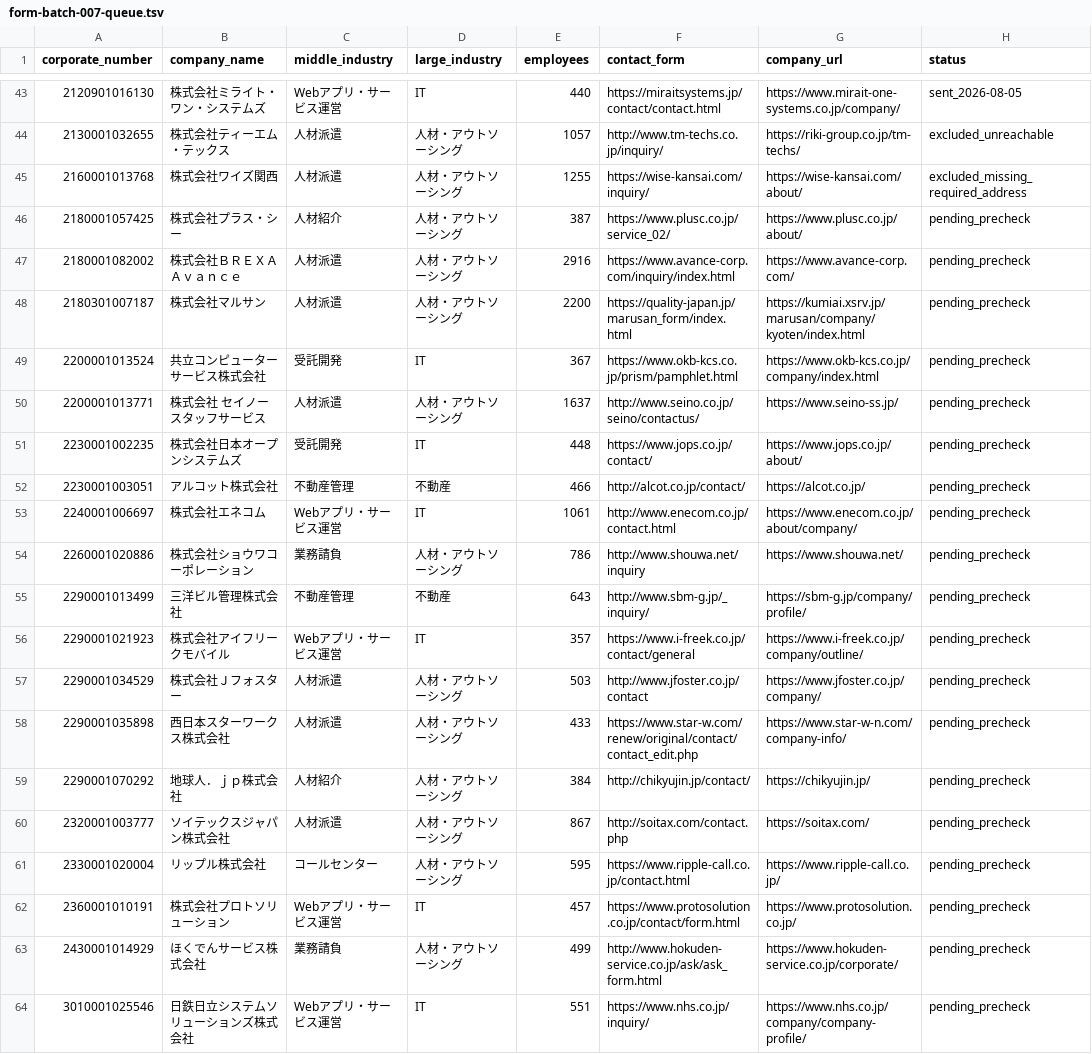
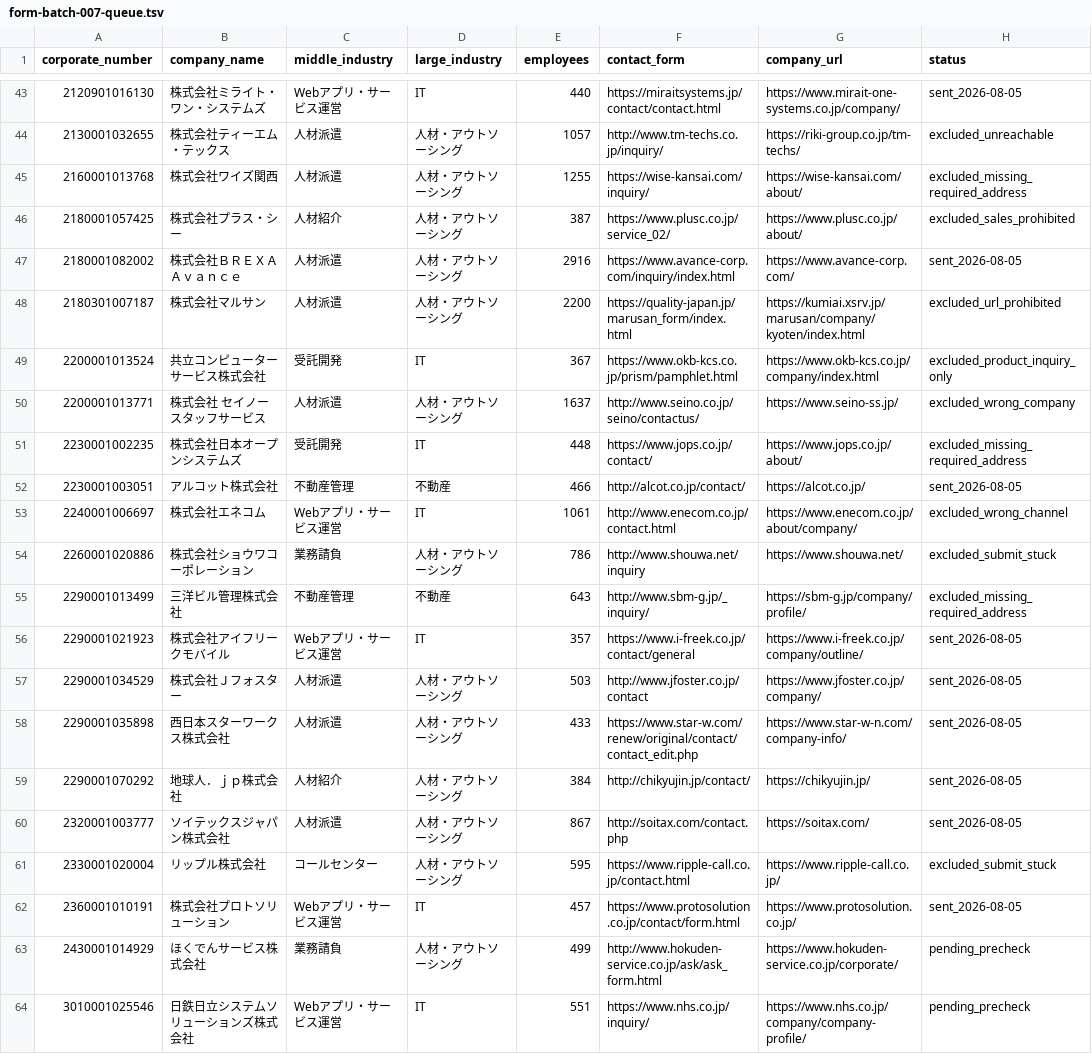
Before and after one commit to QuickWorkInc/adr-seminar-bdr, a TSV file: seminar/20260806_claude_salesforce/form-batch-007-queue.tsv, drawn as a sheet; only a part is shown, gaps mark what is left out.

Commit message:
Send eight more approved contact forms

```diff
--- a/seminar/20260806_claude_salesforce/form-batch-007-queue.tsv
+++ b/seminar/20260806_claude_salesforce/form-batch-007-queue.tsv
@@ -45,19 +45,19 @@ corporate_number	company_name	middle_industry	large_industry	employees	contact_f
 2160001013768	株式会社ワイズ関西	人材派遣	人材・アウトソーシング	1255	https://wise-kansai.com/inquiry/	https://wise-kansai.com/about/	excluded_missing_required_address
-2180001057425	株式会社プラス・シー	人材紹介	人材・アウトソーシング	387	https://www.plusc.co.jp/service_02/	https://www.plusc.co.jp/about/	pending_precheck
-2180001082002	株式会社ＢＲＥＸＡ　Ａｖａｎｃｅ	人材派遣	人材・アウトソーシング	2916	https://www.avance-corp.com/inquiry/index.html	https://www.avance-corp.com/	pending_precheck
-2180301007187	株式会社マルサン	人材派遣	人材・アウトソーシング	2200	https://quality-japan.jp/marusan_form/index.html	https://kumiai.xsrv.jp/marusan/company/kyoten/index.html	pending_precheck
-2200001013524	共立コンピューターサービス株式会社	受託開発	IT	367	https://www.okb-kcs.co.jp/prism/pamphlet.html	https://www.okb-kcs.co.jp/company/index.html	pending_precheck
-2200001013771	株式会社　セイノースタッフサービス	人材派遣	人材・アウトソーシング	1637	http://www.seino.co.jp/seino/contactus/	https://www.seino-ss.jp/	pending_precheck
-2230001002235	株式会社日本オープンシステムズ	受託開発	IT	448	https://www.jops.co.jp/contact/	https://www.jops.co.jp/about/	pending_precheck
-2230001003051	アルコット株式会社	不動産管理	不動産	466	http://alcot.co.jp/contact/	https://alcot.co.jp/	pending_precheck
-2240001006697	株式会社エネコム	Webアプリ・サービス運営	IT	1061	http://www.enecom.co.jp/contact.html	https://www.enecom.co.jp/about/company/	pending_precheck
-2260001020886	株式会社ショウワコーポレーション	業務請負	人材・アウトソーシング	786	http://www.shouwa.net/inquiry	https://www.shouwa.net/	pending_precheck
-2290001013499	三洋ビル管理株式会社	不動産管理	不動産	643	http://www.sbm-g.jp/_inquiry/	https://sbm-g.jp/company/profile/	pending_precheck
-2290001021923	株式会社アイフリークモバイル	Webアプリ・サービス運営	IT	357	https://www.i-freek.co.jp/contact/general	https://www.i-freek.co.jp/company/outline/	pending_precheck
-2290001034529	株式会社Ｊフォスター	人材派遣	人材・アウトソーシング	503	http://www.jfoster.co.jp/contact	https://www.jfoster.co.jp/company/	pending_precheck
-2290001035898	西日本スターワークス株式会社	人材派遣	人材・アウトソーシング	433	https://www.star-w.com/renew/original/contact/contact_edit.php	https://www.star-w-n.com/company-info/	pending_precheck
-2290001070292	地球人．ｊｐ株式会社	人材紹介	人材・アウトソーシング	384	http://chikyujin.jp/contact/	https://chikyujin.jp/	pending_precheck
-2320001003777	ソイテックスジャパン株式会社	人材派遣	人材・アウトソーシング	867	http://soitax.com/contact.php	https://soitax.com/	pending_precheck
-2330001020004	リップル株式会社	コールセンター	人材・アウトソーシング	595	https://www.ripple-call.co.jp/contact.html	https://www.ripple-call.co.jp/	pending_precheck
-2360001010191	株式会社プロトソリューション	Webアプリ・サービス運営	IT	457	https://www.protosolution.co.jp/contact/form.html	https://www.protosolution.co.jp/	pending_precheck
+2180001057425	株式会社プラス・シー	人材紹介	人材・アウトソーシング	387	https://www.plusc.co.jp/service_02/	https://www.plusc.co.jp/about/	excluded_sales_prohibited
+2180001082002	株式会社ＢＲＥＸＡ　Ａｖａｎｃｅ	人材派遣	人材・アウトソーシング	2916	https://www.avance-corp.com/inquiry/index.html	https://www.avance-corp.com/	sent_2026-08-05
+2180301007187	株式会社マルサン	人材派遣	人材・アウトソーシング	2200	https://quality-japan.jp/marusan_form/index.html	https://kumiai.xsrv.jp/marusan/company/kyoten/index.html	excluded_url_prohibited
+2200001013524	共立コンピューターサービス株式会社	受託開発	IT	367	https://www.okb-kcs.co.jp/prism/pamphlet.html	https://www.okb-kcs.co.jp/company/index.html	excluded_product_inquiry_only
+2200001013771	株式会社　セイノースタッフサービス	人材派遣	人材・アウトソーシング	1637	http://www.seino.co.jp/seino/contactus/	https://www.seino-ss.jp/	excluded_wrong_company
+2230001002235	株式会社日本オープンシステムズ	受託開発	IT	448	https://www.jops.co.jp/contact/	https://www.jops.co.jp/about/	excluded_missing_required_address
+2230001003051	アルコット株式会社	不動産管理	不動産	466	http://alcot.co.jp/contact/	https://alcot.co.jp/	sent_2026-08-05
+2240001006697	株式会社エネコム	Webアプリ・サービス運営	IT	1061	http://www.enecom.co.jp/contact.html	https://www.enecom.co.jp/about/company/	excluded_wrong_channel
+2260001020886	株式会社ショウワコーポレーション	業務請負	人材・アウトソーシング	786	http://www.shouwa.net/inquiry	https://www.shouwa.net/	excluded_submit_stuck
+2290001013499	三洋ビル管理株式会社	不動産管理	不動産	643	http://www.sbm-g.jp/_inquiry/	https://sbm-g.jp/company/profile/	excluded_missing_required_address
+2290001021923	株式会社アイフリークモバイル	Webアプリ・サービス運営	IT	357	https://www.i-freek.co.jp/contact/general	https://www.i-freek.co.jp/company/outline/	sent_2026-08-05
+2290001034529	株式会社Ｊフォスター	人材派遣	人材・アウトソーシング	503	http://www.jfoster.co.jp/contact	https://www.jfoster.co.jp/company/	sent_2026-08-05
+2290001035898	西日本スターワークス株式会社	人材派遣	人材・アウトソーシング	433	https://www.star-w.com/renew/original/contact/contact_edit.php	https://www.star-w-n.com/company-info/	sent_2026-08-05
+2290001070292	地球人．ｊｐ株式会社	人材紹介	人材・アウトソーシング	384	http://chikyujin.jp/contact/	https://chikyujin.jp/	sent_2026-08-05
+2320001003777	ソイテックスジャパン株式会社	人材派遣	人材・アウトソーシング	867	http://soitax.com/contact.php	https://soitax.com/	sent_2026-08-05
+2330001020004	リップル株式会社	コールセンター	人材・アウトソーシング	595	https://www.ripple-call.co.jp/contact.html	https://www.ripple-call.co.jp/	excluded_submit_stuck
+2360001010191	株式会社プロトソリューション	Webアプリ・サービス運営	IT	457	https://www.protosolution.co.jp/contact/form.html	https://www.protosolution.co.jp/	sent_2026-08-05
 2430001014929	ほくでんサービス株式会社	業務請負	人材・アウトソーシング	499	http://www.hokuden-service.co.jp/ask/ask_form.html	https://www.hokuden-service.co.jp/corporate/	pending_precheck
```
